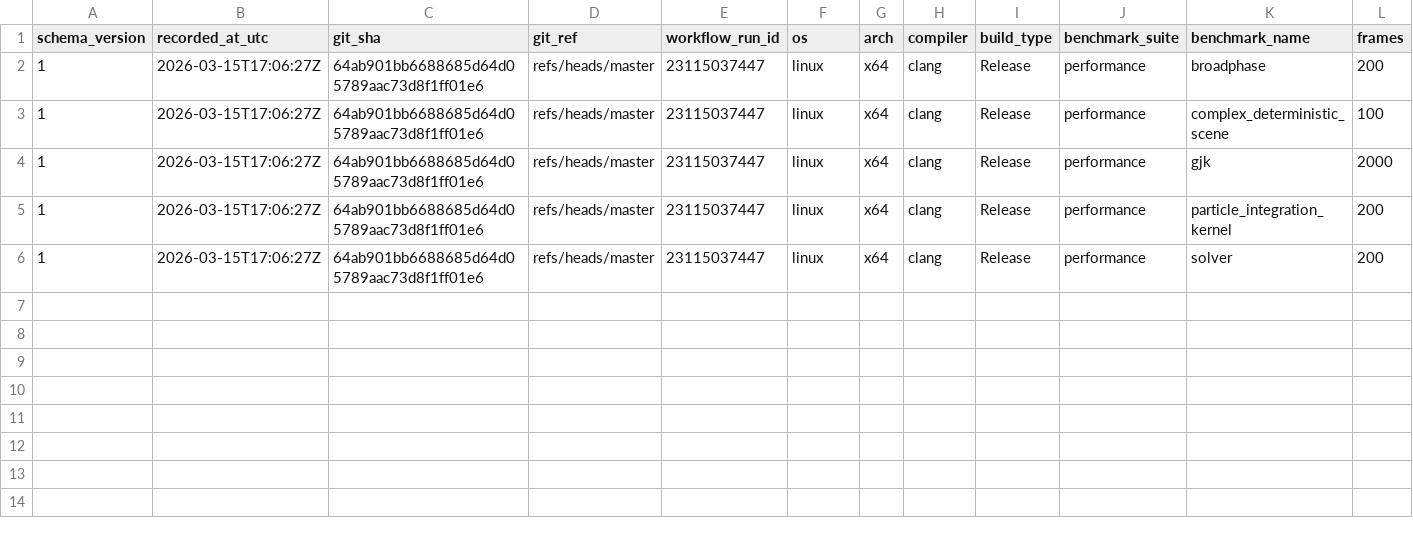
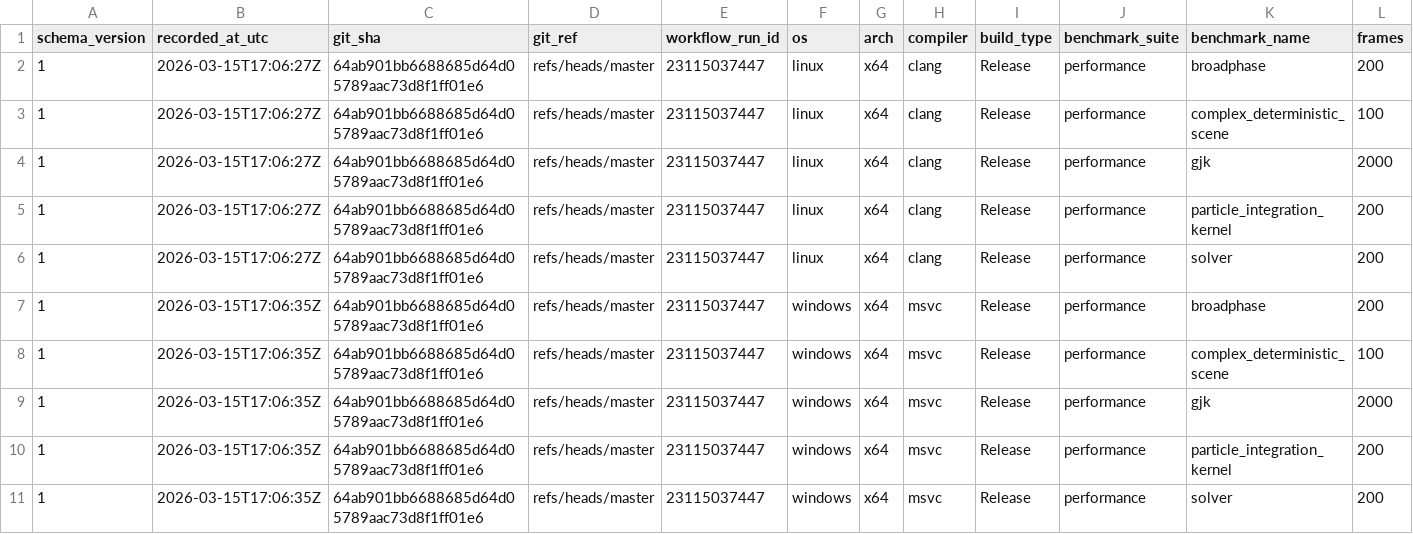
Before and after one commit to Jhoneagle/phynity, a CSV file: perf/history/perf_history.csv, drawn as a sheet; only a part is shown; rows hold the shown columns only; the diff names each change by its address in the sheet, - before the commit and + after, or states it on an @@ line.

```diff
--- a/perf/history/perf_history.csv
+++ b/perf/history/perf_history.csv
+row 7: 1 | 2026-03-15T17:06:35Z | 64ab901bb6688685d64d05789aac73d8f1ff01e6 | refs/heads/master | 23115037447 | windows | x64 | msvc | Release | performance | broadphase | 200
+row 8: 1 | 2026-03-15T17:06:35Z | 64ab901bb6688685d64d05789aac73d8f1ff01e6 | refs/heads/master | 23115037447 | windows | x64 | msvc | Release | performance | complex_deterministic_scene | 100
+row 9: 1 | 2026-03-15T17:06:35Z | 64ab901bb6688685d64d05789aac73d8f1ff01e6 | refs/heads/master | 23115037447 | windows | x64 | msvc | Release | performance | gjk | 2000
+row 10: 1 | 2026-03-15T17:06:35Z | 64ab901bb6688685d64d05789aac73d8f1ff01e6 | refs/heads/master | 23115037447 | windows | x64 | msvc | Release | performance | particle_integration_kernel | 200
+row 11: 1 | 2026-03-15T17:06:35Z | 64ab901bb6688685d64d05789aac73d8f1ff01e6 | refs/heads/master | 23115037447 | windows | x64 | msvc | Release | performance | solver | 200
```
Also changed, not shown: 1 other file.
